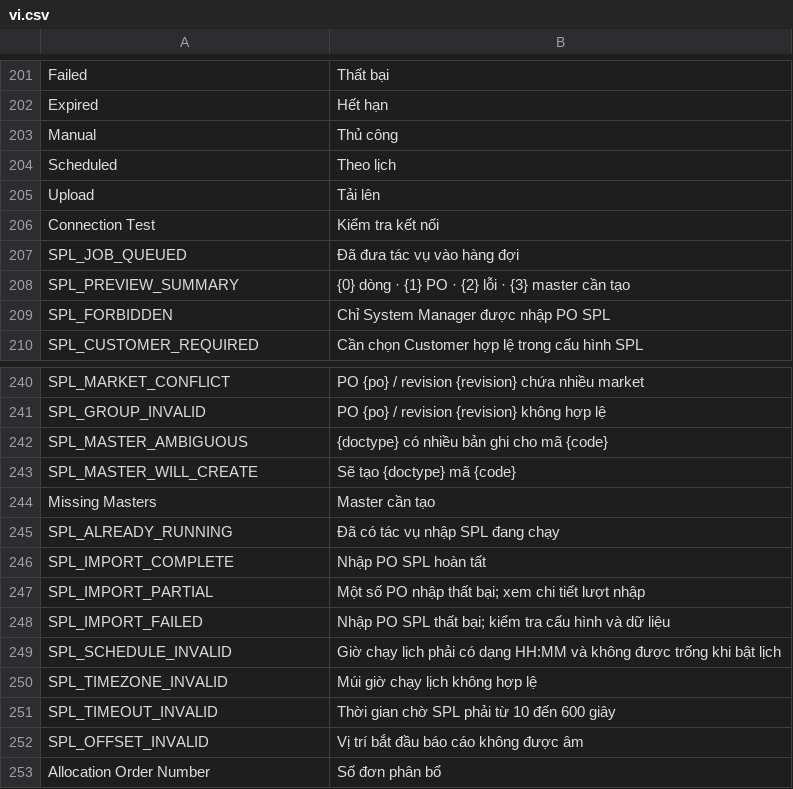
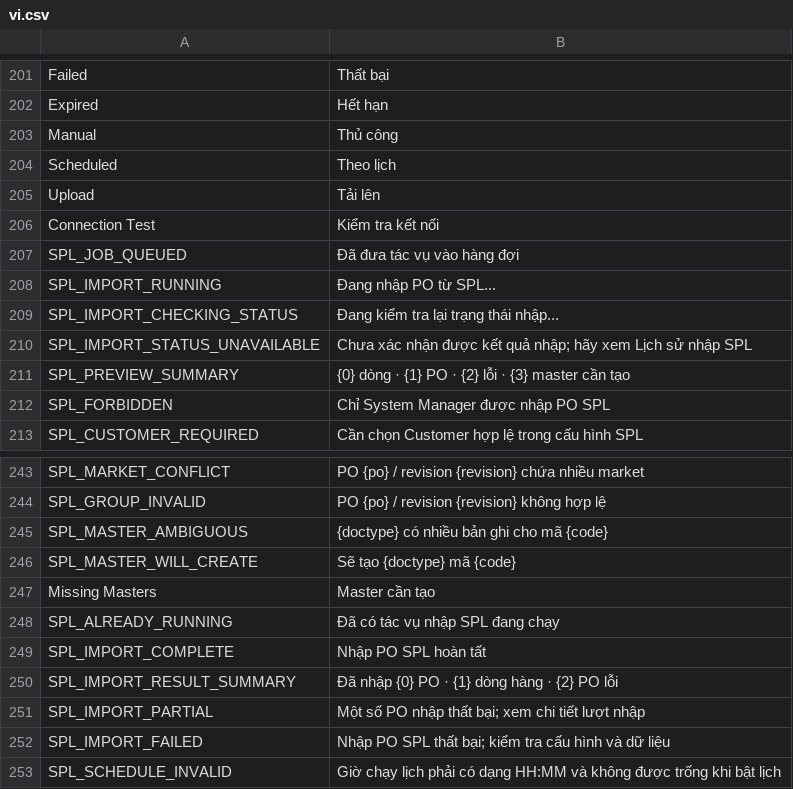
Before and after one commit to uzumaki2204/factory-management-frappe, a CSV file: factory_management/translations/vi.csv, drawn as a sheet; only a part is shown, gaps mark what is left out; the shorter side is filled out with more unchanged rows; the diff names each change by its address in the sheet, - before the commit and + after, or states it on an @@ line.

```diff
--- a/factory_management/translations/vi.csv
+++ b/factory_management/translations/vi.csv
+row 208: SPL_IMPORT_RUNNING | Đang nhập PO từ SPL...
+row 209: SPL_IMPORT_CHECKING_STATUS | Đang kiểm tra lại trạng thái nhập...
+row 210: SPL_IMPORT_STATUS_UNAVAILABLE | Chưa xác nhận được kết quả nhập; hãy xem Lịch sử nhập SPL
+row 250: SPL_IMPORT_RESULT_SUMMARY | Đã nhập {0} PO · {1} dòng hàng · {2} PO lỗi
```
Also changed, not shown: factory_management/translations/en.csv, 5 other files.
